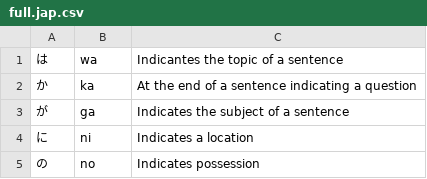
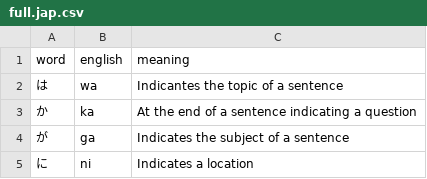
Before and after one commit to termsurf/mist, a CSV file: text/list/word/particle/full.jap.csv, drawn as a sheet; only a part is shown; the shorter side is filled out with more unchanged rows.

```diff
--- a/text/list/word/particle/full.jap.csv
+++ b/text/list/word/particle/full.jap.csv
@@ -1 +1,2 @@
+word,english,meaning
 は,wa,"Indicantes the topic of a sentence"
```
Also changed, not shown: 1 other file.
